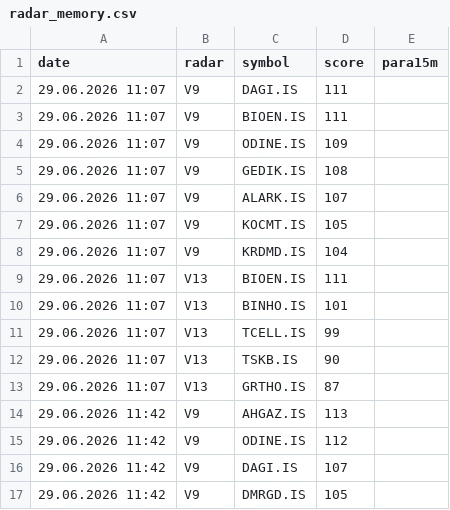
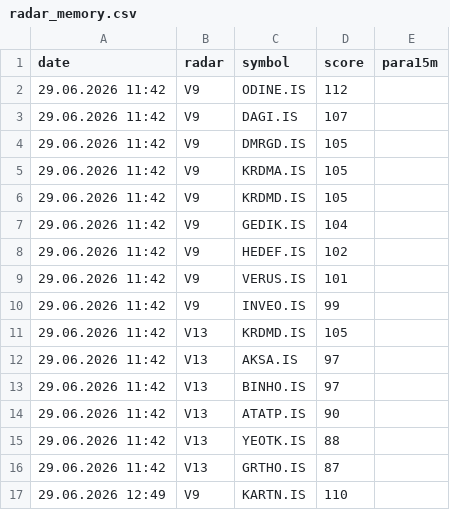
Before and after one commit to gokhan-bist-radar/gokhan-bist-radar, a CSV file: radar_memory.csv, drawn as a sheet; only a part is shown; the shorter side is filled out with more unchanged rows; the diff covers the shown part only.

```diff
--- a/radar_memory.csv
+++ b/radar_memory.csv
@@ -1,15 +1,2 @@
 date,radar,symbol,score,para15m
-29.06.2026 11:07,V9,DAGI.IS,111,
-29.06.2026 11:07,V9,BIOEN.IS,111,
-29.06.2026 11:07,V9,ODINE.IS,109,
-29.06.2026 11:07,V9,GEDIK.IS,108,
-29.06.2026 11:07,V9,ALARK.IS,107,
-29.06.2026 11:07,V9,KOCMT.IS,105,
-29.06.2026 11:07,V9,KRDMD.IS,104,
-29.06.2026 11:07,V13,BIOEN.IS,111,
-29.06.2026 11:07,V13,BINHO.IS,101,
-29.06.2026 11:07,V13,TCELL.IS,99,
-29.06.2026 11:07,V13,TSKB.IS,90,
-29.06.2026 11:07,V13,GRTHO.IS,87,
-29.06.2026 11:42,V9,AHGAZ.IS,113,
 29.06.2026 11:42,V9,ODINE.IS,112,
```
Also changed, not shown: 13 added rows elsewhere in this file, radar_performance.csv, radar_signals.csv.
